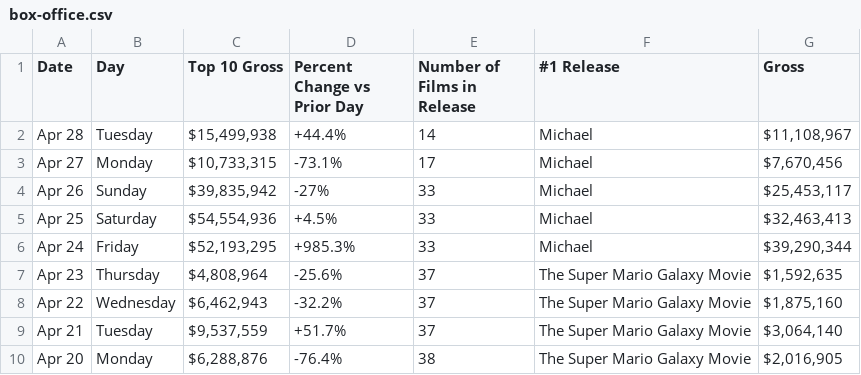
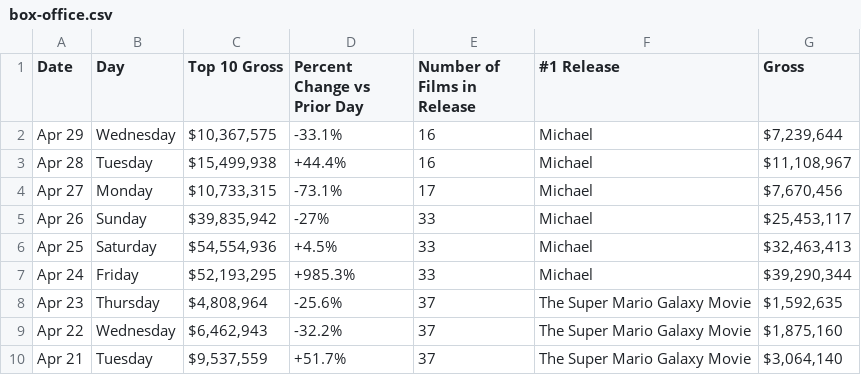
Before and after one commit to kylieklifton/Domestic-US-Box-Office, a CSV file: box-office.csv, drawn as a sheet; only a part is shown; the shorter side is filled out with more unchanged rows.

```diff
--- a/box-office.csv
+++ b/box-office.csv
@@ -1,3 +1,4 @@
 Date,Day,Top 10 Gross,Percent Change vs Prior Day,Number of Films in Release,#1 Release,Gross
-Apr 28,Tuesday,"$15,499,938",+44.4%,14,Michael,"$11,108,967"
+Apr 29,Wednesday,"$10,367,575",-33.1%,16,Michael,"$7,239,644"
+Apr 28,Tuesday,"$15,499,938",+44.4%,16,Michael,"$11,108,967"
 Apr 27,Monday,"$10,733,315",-73.1%,17,Michael,"$7,670,456"
```
